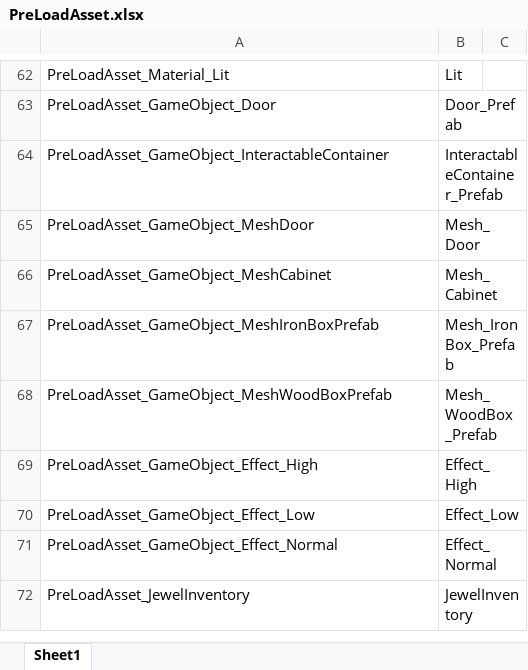
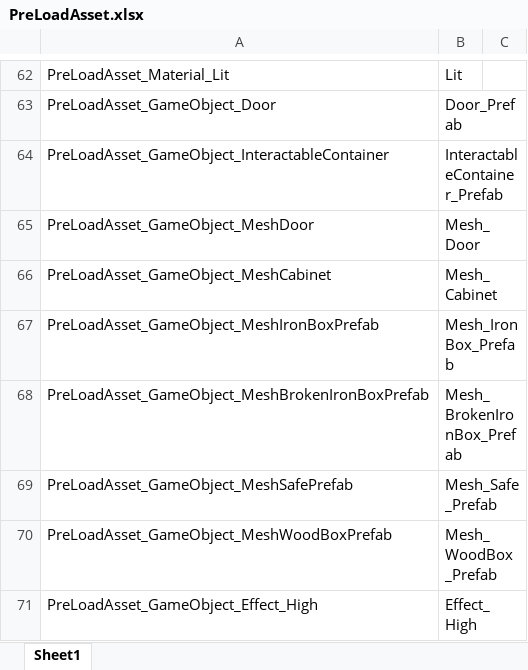
Before and after one commit to 6th-OzCooding/JewelThief, an Excel workbook: JsonConverter/ExcelFiles/PreLoadAsset.xlsx, sheet Sheet1, drawn as a sheet; only a part is shown, gaps mark what is left out; the shorter side is filled out with more unchanged rows; values as stored, in another font and other column widths than the file's, no borders; charts and pictures not drawn; the diff names each change by its address in the sheet, - before the commit and + after, or states it on an @@ line.

Commit message:
fix: Enemy가 문에 부딪히는 경우에서 시간과 거리 조금 더 줄이고, InteractableContainer와 PreLoadAsset 최신화 (기준: 06/29 21:17)

```diff
--- a/JsonConverter/ExcelFiles/PreLoadAsset.xlsx (sheet Sheet1)
+++ b/JsonConverter/ExcelFiles/PreLoadAsset.xlsx (sheet Sheet1)
+row 68: PreLoadAsset_GameObject_MeshBrokenIronBoxPrefab | Mesh_BrokenIronBox_Prefab
+row 69: PreLoadAsset_GameObject_MeshSafePrefab | Mesh_Safe_Prefab
```
Also changed, not shown: JsonConverter/ExcelFiles/InteractableContainer.xlsx, JsonConverter/ExcelFiles/Pool.xlsx, 7 other files.
